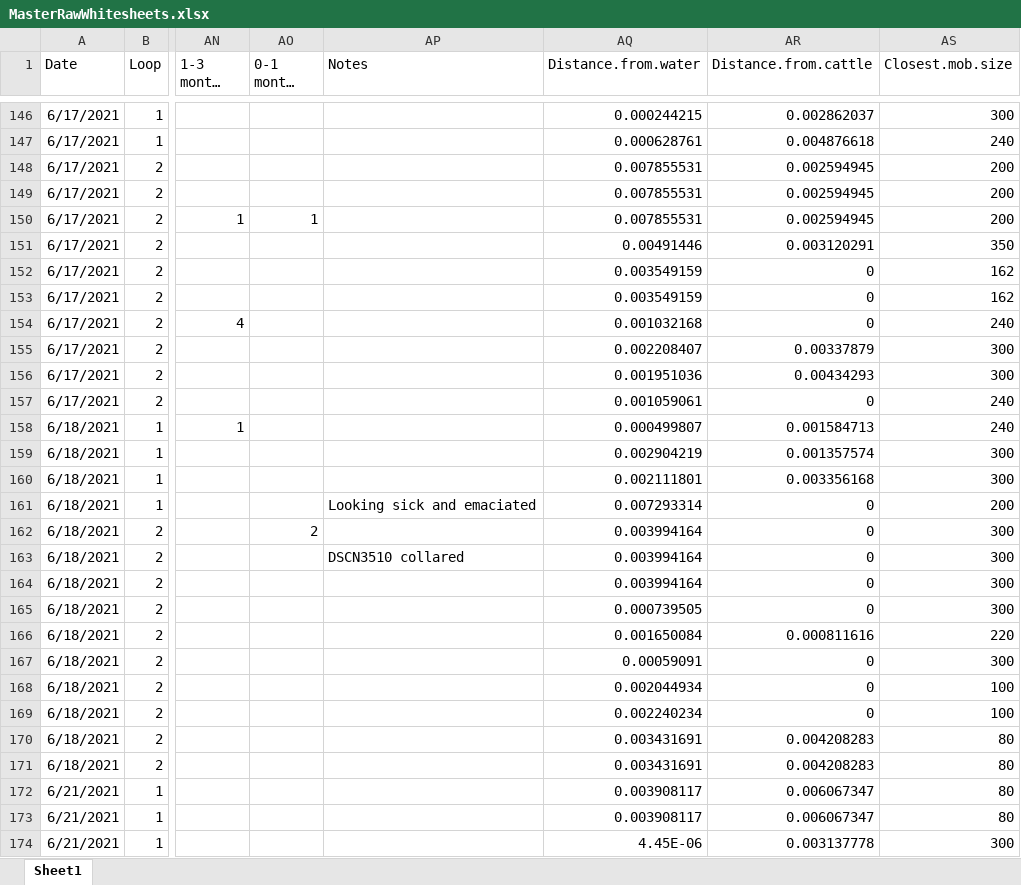
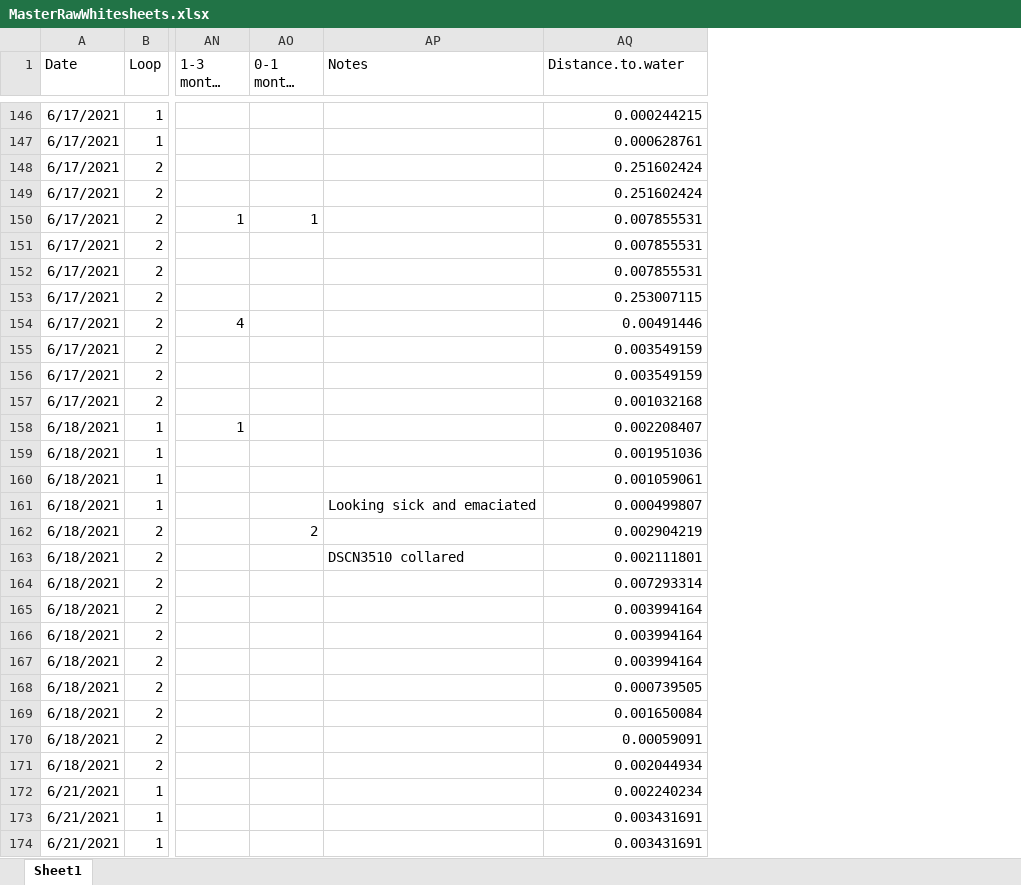
Before and after one commit to maxgotts/RubensteinWhitesheetProcessing, an Excel workbook: MasterRawWhitesheets.xlsx, sheet Sheet1, drawn as a sheet; only a part is shown, gaps mark what is left out; long unchanged cells end in …; values as stored, in another font and other column widths than the file's, no borders; the diff covers the shown part only; the diff names each change by its address in the sheet, - before the commit and + after, or states it on an @@ line.

Commit message:
distancetowater added to master

```diff
--- a/MasterRawWhitesheets.xlsx (sheet Sheet1)
+++ b/MasterRawWhitesheets.xlsx (sheet Sheet1)
-column AR (Distance.from.cattle), rows 146-174: 0.002862037 | 0.004876618 | 0.002594945 | 0.002594945 | 0.002594945 | 0.003120291 | 0 | 0 | 0 | 0.00337879 | 0.00434293 | 0 | 0.001584713 | 0.001357574 | 0.003356168 | 0 | 0 | 0 | 0 | 0 | 0.000811616 | 0 | 0 | 0 | 0.004208283 | 0.004208283 | 0.006067347 | 0.006067347 | 0.003137778
-column AS (Closest.mob.size), rows 146-174: 300 | 240 | 200 | 200 | 200 | 350 | 162 | 162 | 240 | 300 | 300 | 240 | 240 | 300 | 300 | 200 | 300 | 300 | 300 | 300 | 220 | 300 | 100 | 100 | 80 | 80 | 80 | 80 | 300
-AQ1: Distance.from.water
+AQ1: Distance.to.water
-AQ148:AQ149 (Distance.to.water): 0.007855531
+AQ148:AQ149 (Distance.to.water): 0.251602424
-AQ151 (Distance.to.water): 0.00491446
+AQ151 (Distance.to.water): 0.007855531
-AQ152 (Distance.to.water): 0.003549159
+AQ152 (Distance.to.water): 0.007855531
-AQ153 (Distance.to.water): 0.003549159
+AQ153 (Distance.to.water): 0.253007115
-AQ154 (Distance.to.water): 0.001032168
+AQ154 (Distance.to.water): 0.00491446
-AQ155 (Distance.to.water): 0.002208407
+AQ155 (Distance.to.water): 0.003549159
-AQ156 (Distance.to.water): 0.001951036
+AQ156 (Distance.to.water): 0.003549159
-AQ157 (Distance.to.water): 0.001059061
+AQ157 (Distance.to.water): 0.001032168
-AQ158 (Distance.to.water): 0.000499807
+AQ158 (Distance.to.water): 0.002208407
-AQ159 (Distance.to.water): 0.002904219
+AQ159 (Distance.to.water): 0.001951036
-AQ160 (Distance.to.water): 0.002111801
+AQ160 (Distance.to.water): 0.001059061
-AQ161 (Distance.to.water): 0.007293314
+AQ161 (Distance.to.water): 0.000499807
-AQ162 (Distance.to.water): 0.003994164
+AQ162 (Distance.to.water): 0.002904219
-AQ163 (Distance.to.water): 0.003994164
+AQ163 (Distance.to.water): 0.002111801
-AQ164 (Distance.to.water): 0.003994164
+AQ164 (Distance.to.water): 0.007293314
-AQ165 (Distance.to.water): 0.000739505
+AQ165 (Distance.to.water): 0.003994164
-AQ166 (Distance.to.water): 0.001650084
+AQ166 (Distance.to.water): 0.003994164
-AQ167 (Distance.to.water): 0.00059091
+AQ167 (Distance.to.water): 0.003994164
-AQ168 (Distance.to.water): 0.002044934
+AQ168 (Distance.to.water): 0.000739505
-AQ169 (Distance.to.water): 0.002240234
+AQ169 (Distance.to.water): 0.001650084
-AQ170 (Distance.to.water): 0.003431691
+AQ170 (Distance.to.water): 0.00059091
-AQ171 (Distance.to.water): 0.003431691
+AQ171 (Distance.to.water): 0.002044934
-AQ172 (Distance.to.water): 0.003908117
+AQ172 (Distance.to.water): 0.002240234
-AQ173 (Distance.to.water): 0.003908117
+AQ173 (Distance.to.water): 0.003431691
-AQ174 (Distance.to.water): 4.45E-06
+AQ174 (Distance.to.water): 0.003431691
```
Also changed, not shown: 76 edited cells elsewhere in this sheet, 7 other files.
